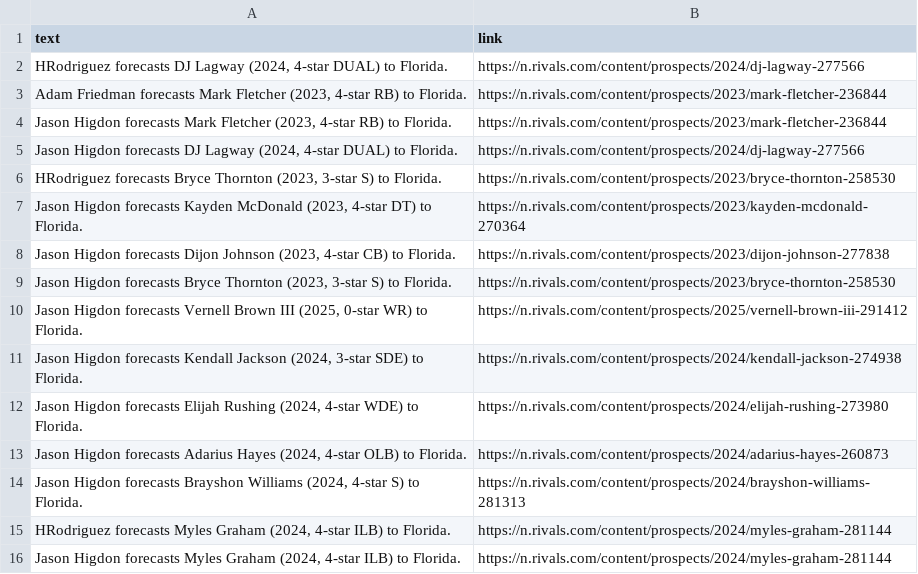
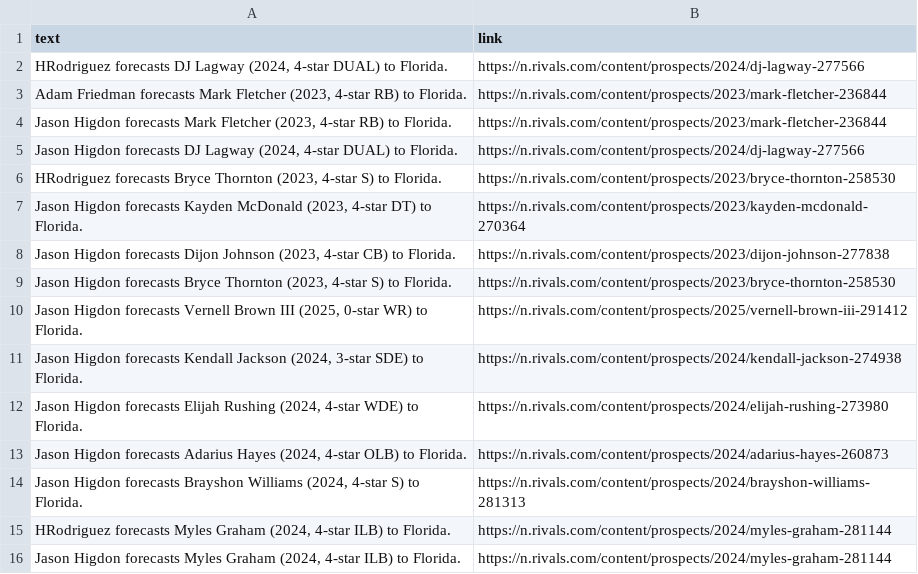
Before and after one commit to jbuddavis/crootBot, a CSV file: data/futurecasts_old.csv, drawn as a sheet; only a part is shown.

```diff
--- a/data/futurecasts_old.csv
+++ b/data/futurecasts_old.csv
@@ -5,6 +5,6 @@ text,link
 "Jason Higdon forecasts DJ Lagway (2024, 4-star DUAL)   to Florida.",https://n.rivals.com/content/prospects/2024/dj-lagway-277566
-"HRodriguez forecasts Bryce Thornton (2023, 3-star S)   to Florida.",https://n.rivals.com/content/prospects/2023/bryce-thornton-258530
+"HRodriguez forecasts Bryce Thornton (2023, 4-star S)   to Florida.",https://n.rivals.com/content/prospects/2023/bryce-thornton-258530
 "Jason Higdon forecasts Kayden McDonald (2023, 4-star DT)   to Florida.",https://n.rivals.com/content/prospects/2023/kayden-mcdonald-270364
 "Jason Higdon forecasts Dijon Johnson (2023, 4-star CB)   to Florida.",https://n.rivals.com/content/prospects/2023/dijon-johnson-277838
-"Jason Higdon forecasts Bryce Thornton (2023, 3-star S)   to Florida.",https://n.rivals.com/content/prospects/2023/bryce-thornton-258530
+"Jason Higdon forecasts Bryce Thornton (2023, 4-star S)   to Florida.",https://n.rivals.com/content/prospects/2023/bryce-thornton-258530
 "Jason Higdon forecasts Vernell Brown III (2025, 0-star WR)   to Florida.",https://n.rivals.com/content/prospects/2025/vernell-brown-iii-291412
```
